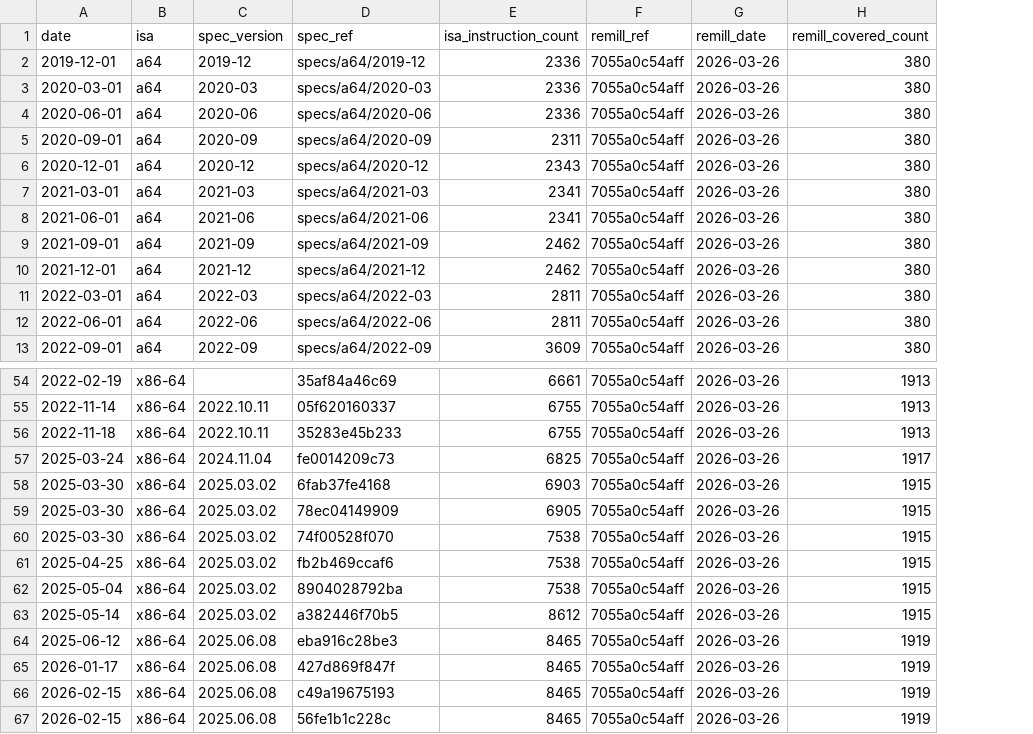
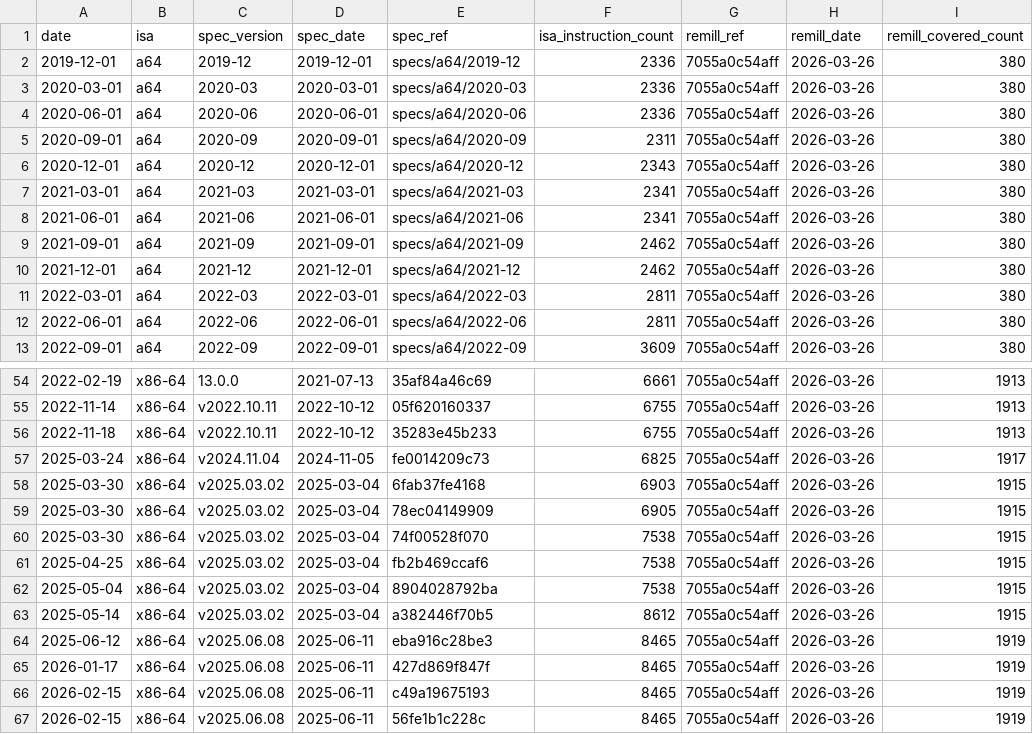
Before and after one commit to aehnh/translator-coverage-study, a CSV file: data/series.csv, drawn as a sheet; only a part is shown, gaps mark what is left out; the diff covers the shown part only; the diff names each change by its address in the sheet, - before the commit and + after, or states it on an @@ line.

Commit message:
date x86 points by Intel XED content and measure the export lag

```diff
--- a/data/series.csv
+++ b/data/series.csv
+column D (spec_date), rows 2-13: 2019-12-01 | 2020-03-01 | 2020-06-01 | 2020-09-01 | 2020-12-01 | 2021-03-01 | 2021-06-01 | 2021-09-01 | 2021-12-01 | 2022-03-01 | 2022-06-01 | 2022-09-01; rows 54-67: 2021-07-13 | 2022-10-12 | 2022-10-12 | 2024-11-05 | 2025-03-04 | 2025-03-04 | 2025-03-04 | 2025-03-04 | 2025-03-04 | 2025-03-04 | 2025-06-11 | 2025-06-11 | 2025-06-11 | 2025-06-11
-C54 (spec_version): (empty)
+C54 (spec_version): 13.0.0
-C55:C56 (spec_version): 2022.10.11
+C55:C56 (spec_version): v2022.10.11
-C57 (spec_version): 2024.11.04
+C57 (spec_version): v2024.11.04
-C58:C63 (spec_version): 2025.03.02
+C58:C63 (spec_version): v2025.03.02
-C64:C67 (spec_version): 2025.06.08
+C64:C67 (spec_version): v2025.06.08
```
Also changed, not shown: 27 edited cells elsewhere in this file, 6 other files.
